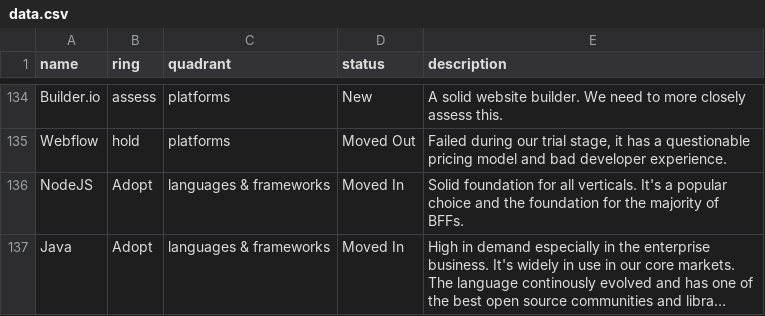
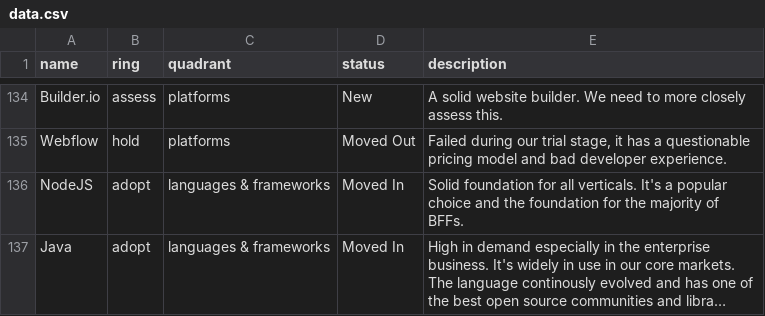
Before and after one commit to ion2s-gmbh/tech-radar, a CSV file: data.csv, drawn as a sheet; only a part is shown, gaps mark what is left out; long unchanged cells end in …; the diff names each change by its address in the sheet, - before the commit and + after, or states it on an @@ line.

Commit message:
Update data.csv

```diff
--- a/data.csv
+++ b/data.csv
-B136:B137 (ring): Adopt
+B136:B137 (ring): adopt
```
